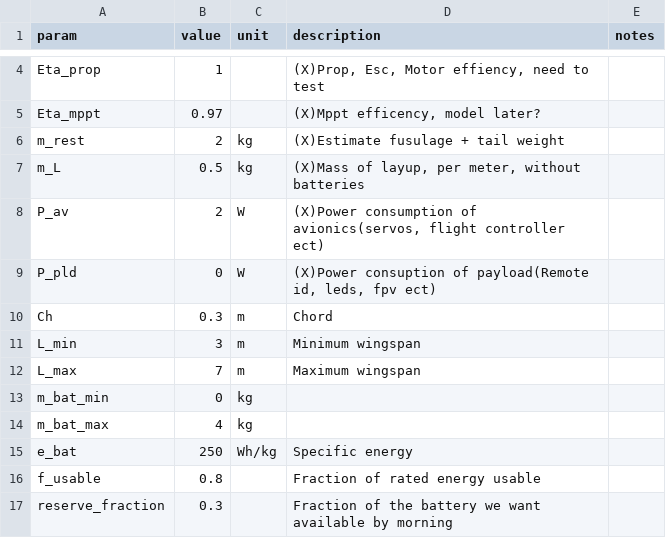
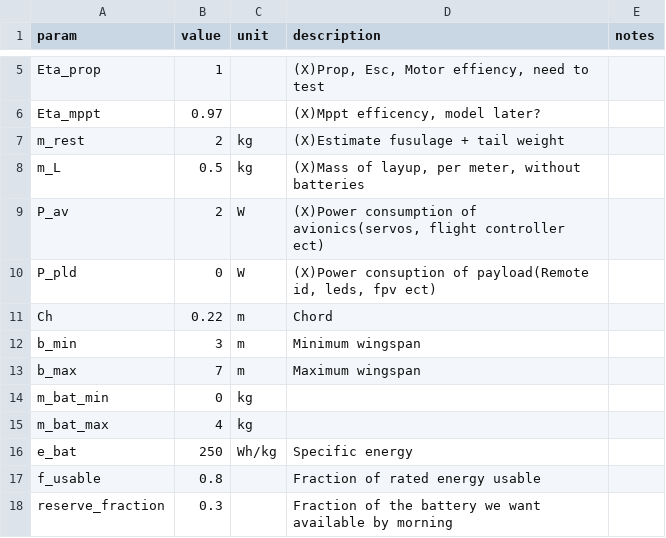
Before and after one commit to Palouse-Aerospace/solar-powertrain-model, a CSV file: params.csv, drawn as a sheet; only a part is shown, gaps mark what is left out; the diff covers the shown part only.

```diff
--- a/params.csv
+++ b/params.csv
@@ -9,5 +10,5 @@ P_av,2,W,"(X)Power consumption of avionics(servos, flight controller ect)",
 P_pld,0,W,"(X)Power consuption  of payload(Remote id, leds, fpv ect)",
-Ch,0.3,m,Chord,
-L_min,3,m,Minimum wingspan,
-L_max,7,m,Maximum wingspan,
+Ch,0.22,m,Chord,
+b_min,3,m,Minimum wingspan,
+b_max,7,m,Maximum wingspan,
 m_bat_min,0,kg,,
```
Also changed, not shown: 9 added rows, 1 removed row and 7 edited cells elsewhere in this file, 4 other files.
